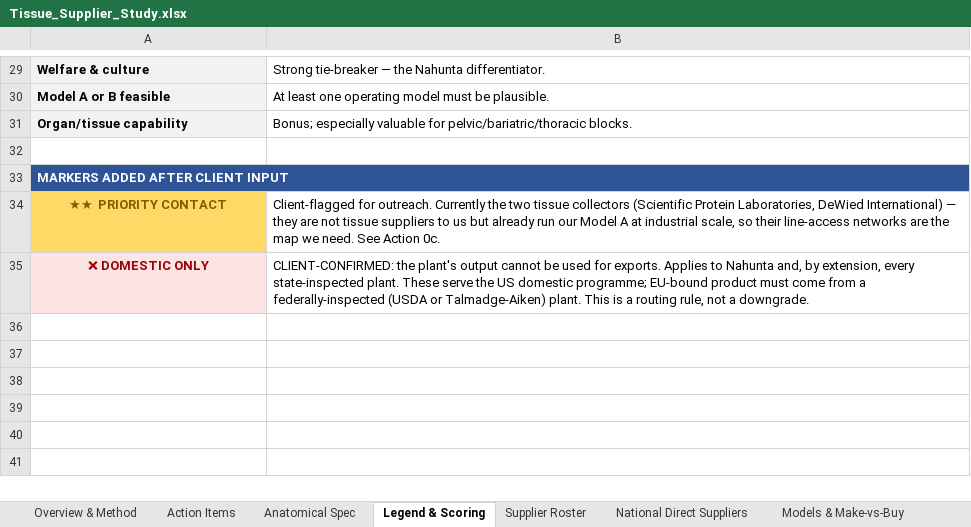
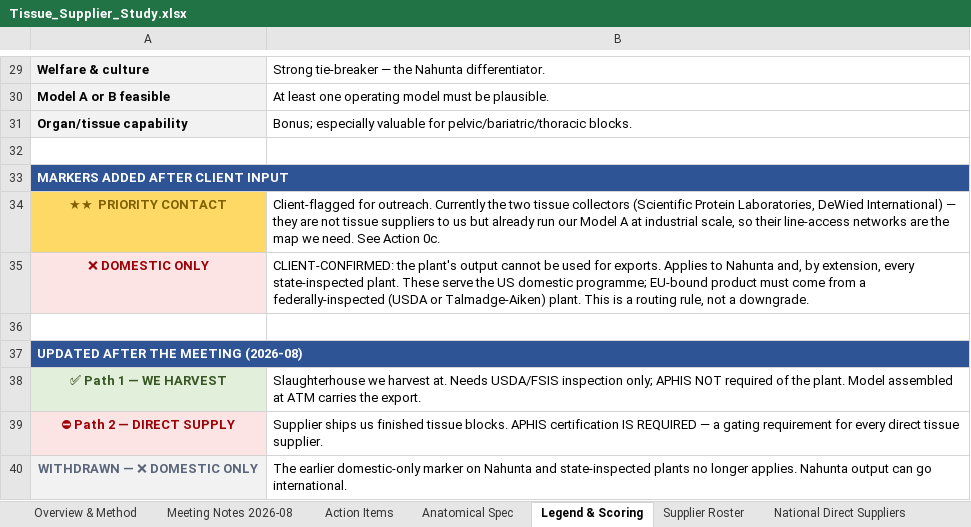
Before and after one commit to naviero1/Claude-Works, an Excel workbook: Tissue Supplier Research/Tissue_Supplier_Study.xlsx, sheet Legend & Scoring, drawn as a sheet; only a part is shown, gaps mark what is left out; values as stored, in another font and other column widths than the file's, no borders; the diff names each change by its address in the sheet, - before the commit and + after, or states it on an @@ line.

```diff
--- a/Tissue Supplier Research/Tissue_Supplier_Study.xlsx (sheet Legend & Scoring)
+++ b/Tissue Supplier Research/Tissue_Supplier_Study.xlsx (sheet Legend & Scoring)
+sheet tab: Meeting Notes 2026-08
+row 36: (empty)
+row 37: UPDATED AFTER THE MEETING (2026-08)
+row 38: ✅ Path 1 — WE HARVEST | Slaughterhouse we harvest at. Needs USDA/FSIS inspection only; APHIS NOT required of the plant. Model assembled at ATM carries the export.
+row 39: ⛔ Path 2 — DIRECT SUPPLY | Supplier ships us finished tissue blocks. APHIS certification IS REQUIRED — a gating requirement for every direct tissue supplier.
+row 40: WITHDRAWN — ❌ DOMESTIC ONLY | The earlier domestic-only marker on Nahunta and state-inspected plants no longer applies. Nahunta output can go international.
```
Also changed, not shown: sheet Supplier Roster, sheet National Direct Suppliers, sheet APHIS & EU Export, sheet Overview & Method, 1 other file.
